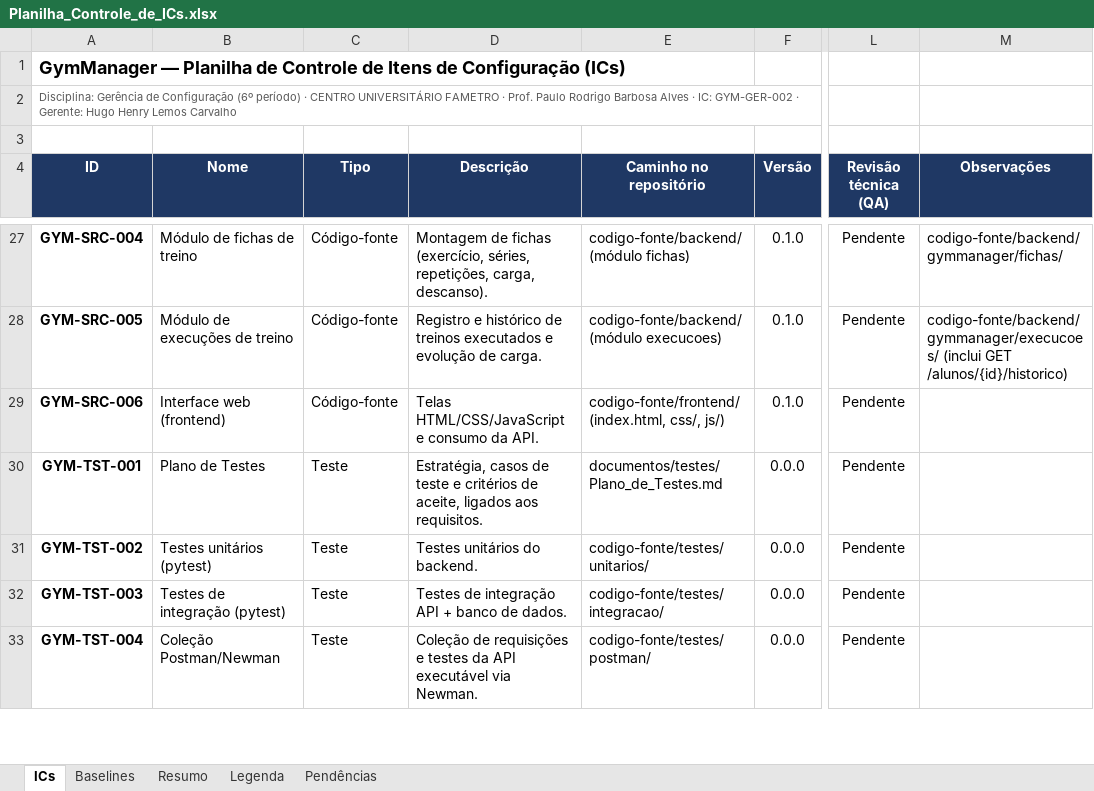
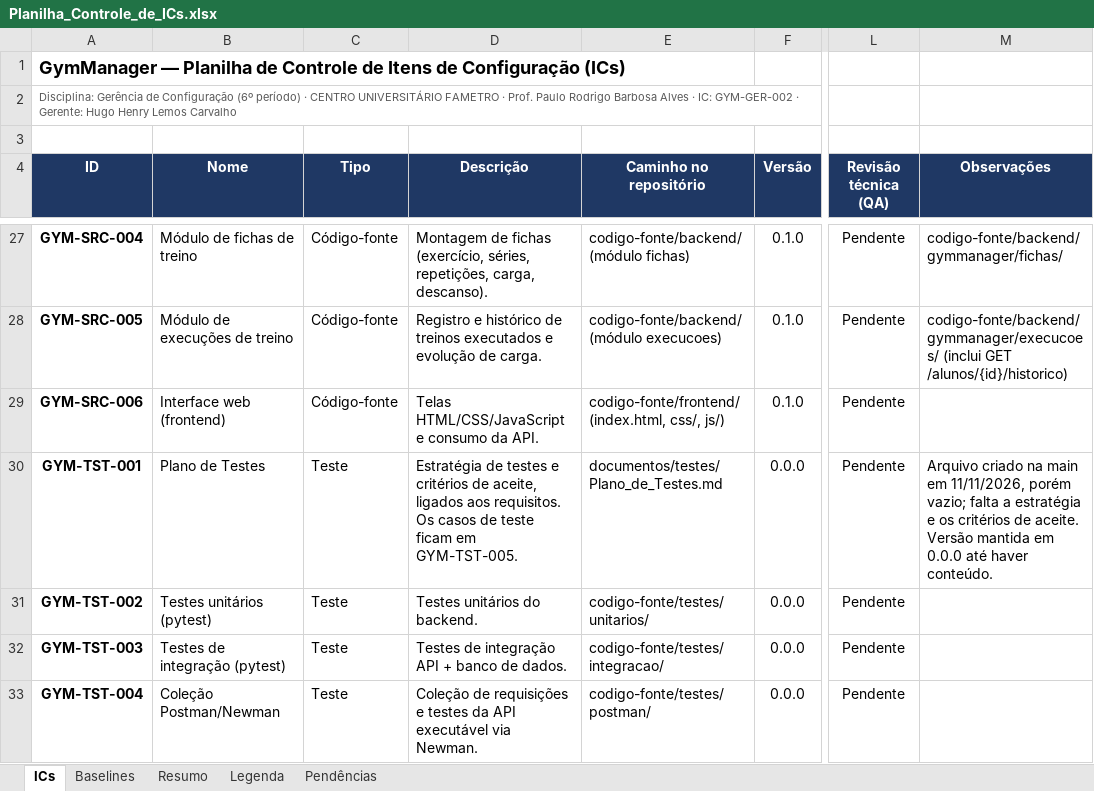
Before and after one commit to HugoHenryLms/GymManager, an Excel workbook: documentos/gerencia/Planilha_Controle_de_ICs.xlsx, sheet ICs, drawn as a sheet; only a part is shown, gaps mark what is left out; values as stored, in another font and other column widths than the file's, no borders; conditional formats not drawn; the diff covers the shown part only; the diff names each change by its address in the sheet, - before the commit and + after, or states it on an @@ line.

```diff
--- a/documentos/gerencia/Planilha_Controle_de_ICs.xlsx (sheet ICs)
+++ b/documentos/gerencia/Planilha_Controle_de_ICs.xlsx (sheet ICs)
-D30 (Descrição): Estratégia, casos de teste e critérios de aceite, ligados aos requisitos.
+D30 (Descrição): Estratégia de testes e critérios de aceite, ligados aos requisitos. Os casos de teste ficam em GYM-TST-005.
-M30 (Observações): (empty)
+M30 (Observações): Arquivo criado na main em 11/11/2026, porém vazio; falta a estratégia e os critérios de aceite. Versão mantida em 0.0.0 até haver conteúdo.
```
Also changed, not shown: 3 added rows and 2 edited cells elsewhere in this sheet, sheet Resumo, sheet Pendências, sheet Baselines.
